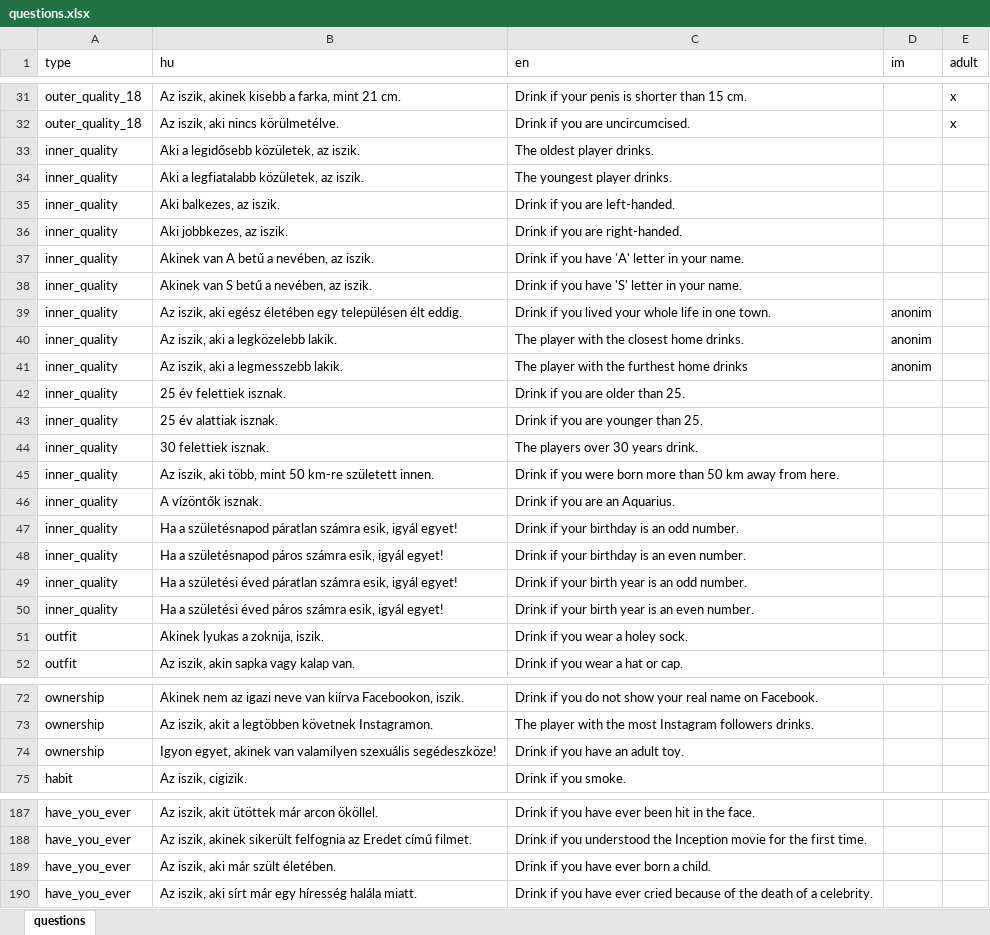
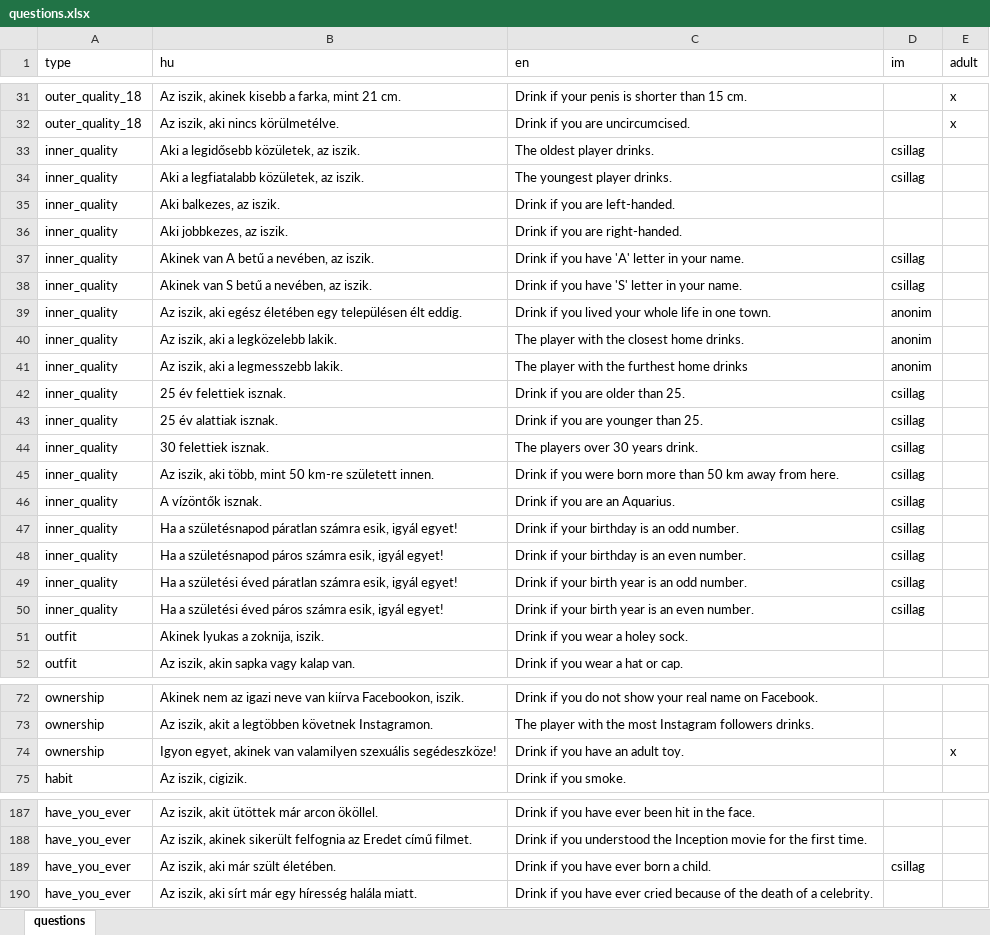
Before and after one commit to mkoncz/ivosjatek, an Excel workbook: utils/excel_to_json/questions.xlsx, sheet questions, drawn as a sheet; only a part is shown, gaps mark what is left out; values as stored, in another font and other column widths than the file's, no borders; the diff covers the shown part only; the diff names each change by its address in the sheet, - before the commit and + after, or states it on an @@ line.

Commit message:
Add questions for new sponsor: csillagkepunk.hu (#299)

```diff
--- a/utils/excel_to_json/questions.xlsx (sheet questions)
+++ b/utils/excel_to_json/questions.xlsx (sheet questions)
-D33:D34 (im): (empty)
+D33:D34 (im): csillag
-D37:D38 (im): (empty)
+D37:D38 (im): csillag
-D42:D50 (im): (empty)
+D42:D50 (im): csillag
-E74 (adult): (empty)
+E74 (adult): x
-D189 (im): (empty)
+D189 (im): csillag
```
Also changed, not shown: 1 edited cell elsewhere in this sheet, 1 other file.
